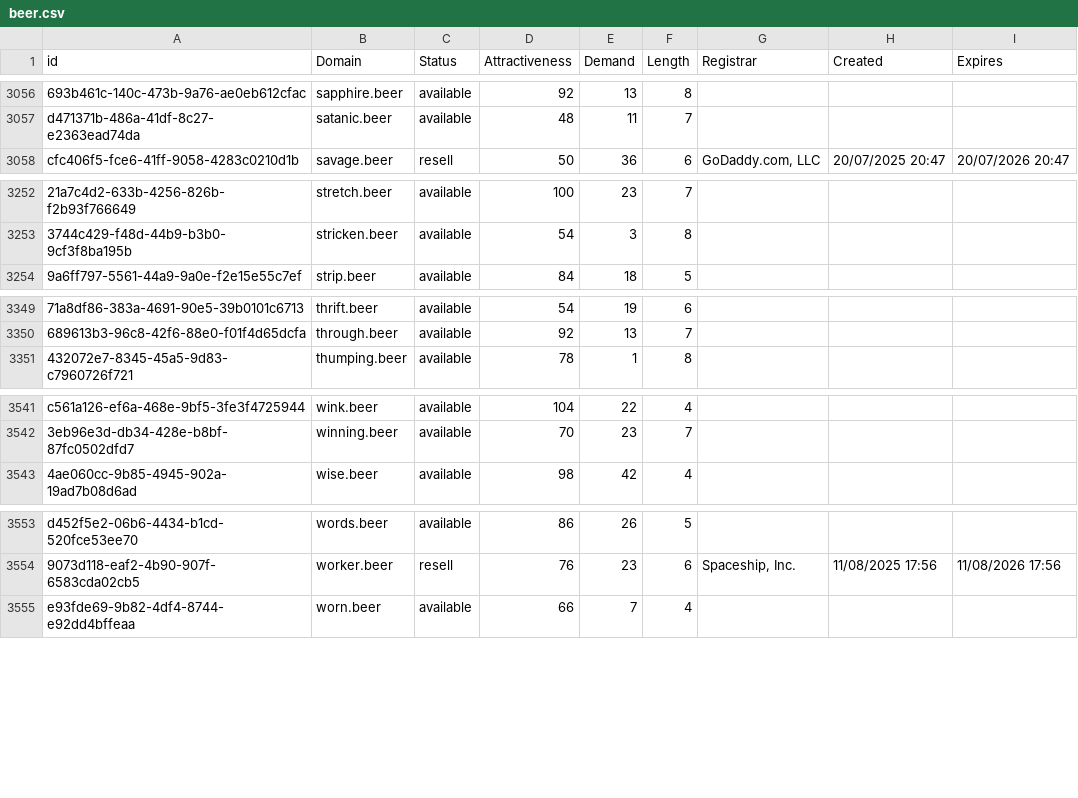
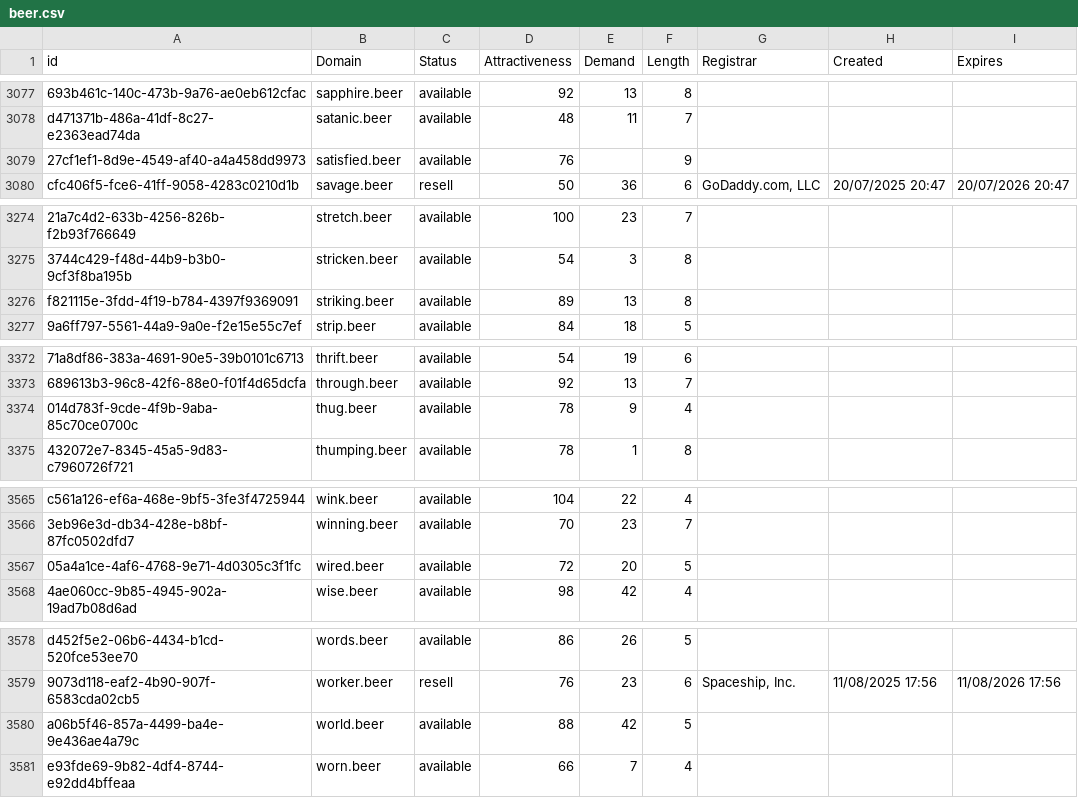
Before and after one commit to UniqueDomains/beer-oneword-domains, a CSV file: beer.csv, drawn as a sheet; only a part is shown, gaps mark what is left out; the diff covers the shown part only; the diff names each change by its address in the sheet, - before the commit and + after, or states it on an @@ line.

```diff
--- a/beer.csv
+++ b/beer.csv
+row 3079: 27cf1ef1-8d9e-4549-af40-a4a458dd9973 | satisfied.beer | available | 76 |  | 9
+row 3276: f821115e-3fdd-4f19-b784-4397f9369091 | striking.beer | available | 89 | 13 | 8
+row 3374: 014d783f-9cde-4f9b-9aba-85c70ce0700c | thug.beer | available | 78 | 9 | 4
+row 3567: 05a4a1ce-4af6-4768-9e71-4d0305c3f1fc | wired.beer | available | 72 | 20 | 5
+row 3580: a06b5f46-857a-4499-ba4e-9e436ae4a79c | world.beer | available | 88 | 42 | 5
```
Also changed, not shown: 21 added rows and 2 edited cells elsewhere in this file, 2 other files.
